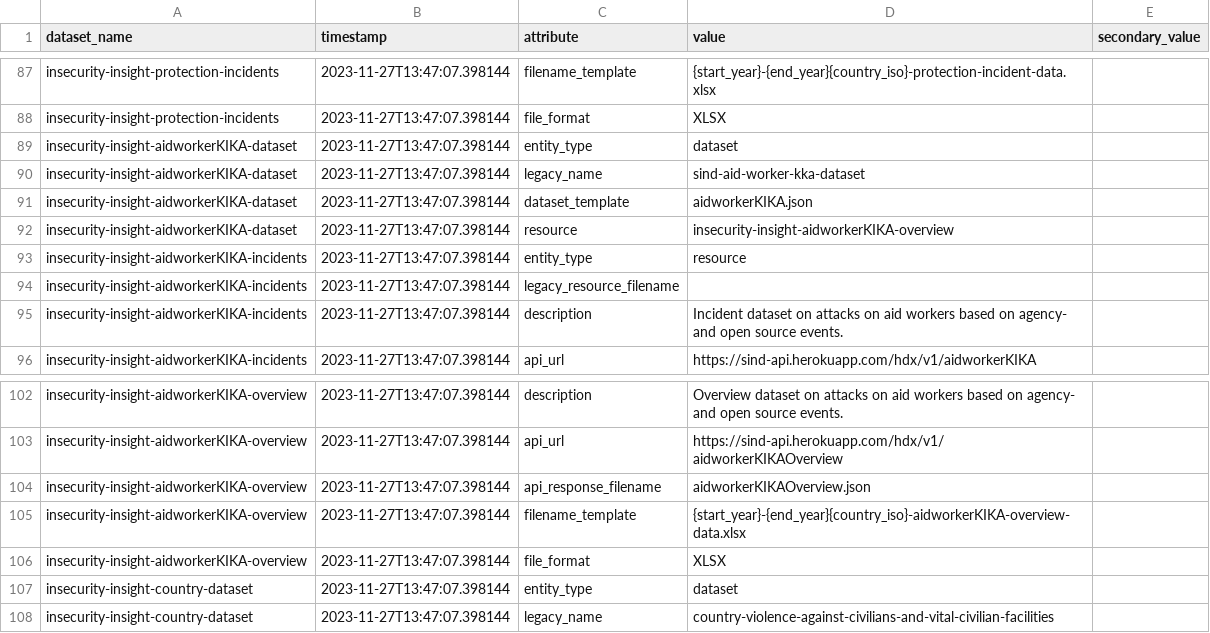
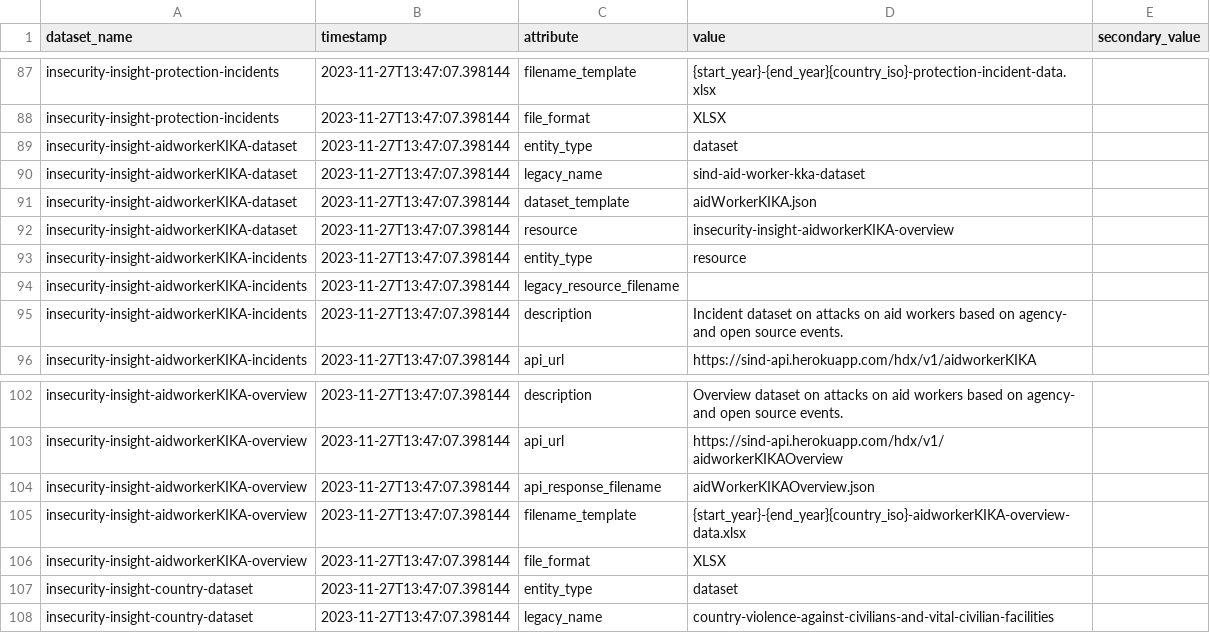
Before and after one commit to OCHA-DAP/hdx-scraper-insecurity-insight, a CSV file: src/hdx_scraper_insecurity_insight/metadata/attributes.csv, drawn as a sheet; only a part is shown, gaps mark what is left out.

```diff
--- a/src/hdx_scraper_insecurity_insight/metadata/attributes.csv
+++ b/src/hdx_scraper_insecurity_insight/metadata/attributes.csv
@@ -90,3 +90,3 @@ insecurity-insight-aidworkerKIKA-dataset,2023-11-27T13:47:07.398144,entity_type,
 insecurity-insight-aidworkerKIKA-dataset,2023-11-27T13:47:07.398144,legacy_name,sind-aid-worker-kka-dataset,
-insecurity-insight-aidworkerKIKA-dataset,2023-11-27T13:47:07.398144,dataset_template,"aidworkerKIKA.json",
+insecurity-insight-aidworkerKIKA-dataset,2023-11-27T13:47:07.398144,dataset_template,"aidWorkerKIKA.json",
 insecurity-insight-aidworkerKIKA-dataset,2023-11-27T13:47:07.398144,resource,"insecurity-insight-aidworkerKIKA-overview",
@@ -103,3 +103,3 @@ insecurity-insight-aidworkerKIKA-overview,2023-11-27T13:47:07.398144,description
 insecurity-insight-aidworkerKIKA-overview,2023-11-27T13:47:07.398144,api_url,"https://sind-api.herokuapp.com/hdx/v1/aidworkerKIKAOverview",
-insecurity-insight-aidworkerKIKA-overview,2023-11-27T13:47:07.398144,api_response_filename,"aidworkerKIKAOverview.json",
+insecurity-insight-aidworkerKIKA-overview,2023-11-27T13:47:07.398144,api_response_filename,"aidWorkerKIKAOverview.json",
 insecurity-insight-aidworkerKIKA-overview,2023-11-27T13:47:07.398144,filename_template,"{start_year}-{end_year}{country_iso}-aidworkerKIKA-overview-data.xlsx",
```
Also changed, not shown: 1 other file.
